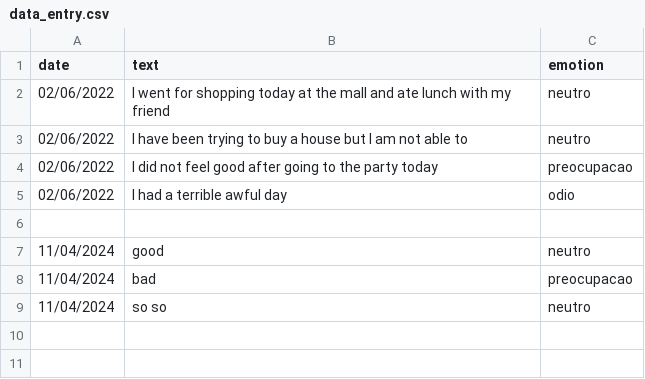
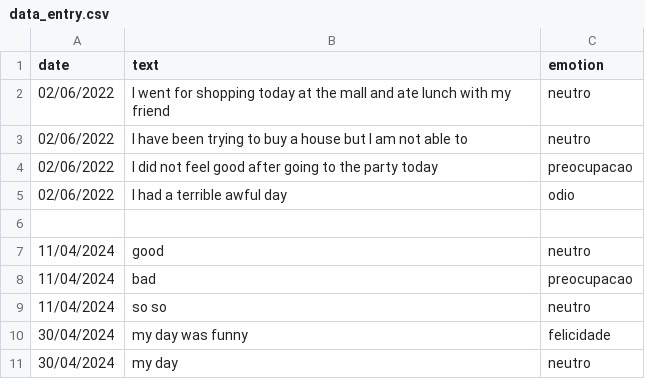
Before and after one commit to profAndreaFranca/C-135---Di-rio-Digital-pt1, a CSV file: static/assets/data_files/data_entry.csv, drawn as a sheet.

```diff
--- a/static/assets/data_files/data_entry.csv
+++ b/static/assets/data_files/data_entry.csv
@@ -9 +9,3 @@ date,text,emotion
 11/04/2024,so so,neutro
+30/04/2024,my day was funny,felicidade
+30/04/2024,my day,neutro
```
Also changed, not shown: 2 other files.
